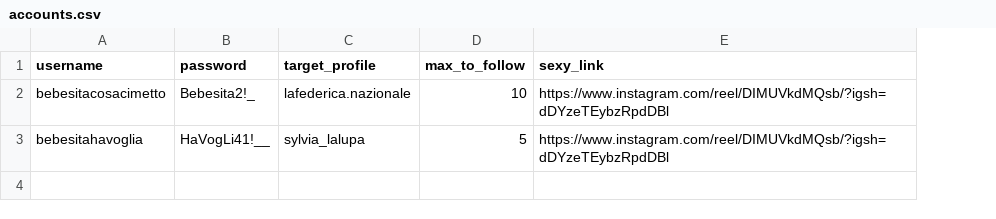
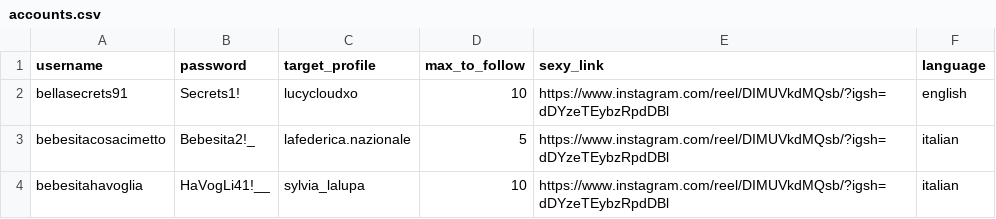
Before and after one commit to fabio-pecora/insta-bot, a CSV file: accounts.csv, drawn as a sheet; addresses are those after the commit; the diff names each change by its address in the sheet, - before the commit and + after, or states it on an @@ line.

```diff
--- a/accounts.csv
+++ b/accounts.csv
+column F (language), rows 3-4: italian | italian
+row 2: bellasecrets91 | Secrets1! | lucycloudxo | 10 | https://www.instagram.com/reel/DIMUVkdMQsb/?igsh=dDYzeTEybzRpdDBl | english
-D3 (max_to_follow): 10
+D3 (max_to_follow): 5
-D4 (max_to_follow): 5
+D4 (max_to_follow): 10
```
Also changed, not shown: 2 other files.
